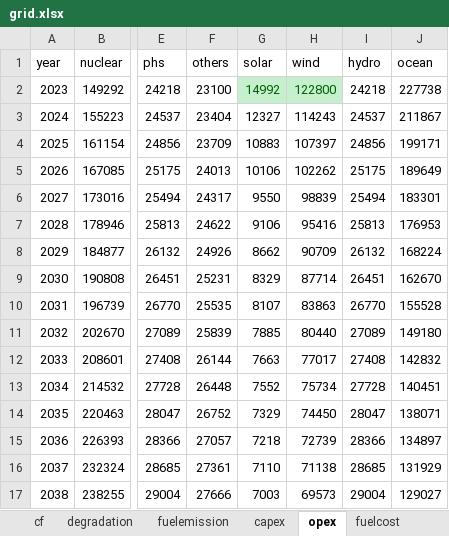
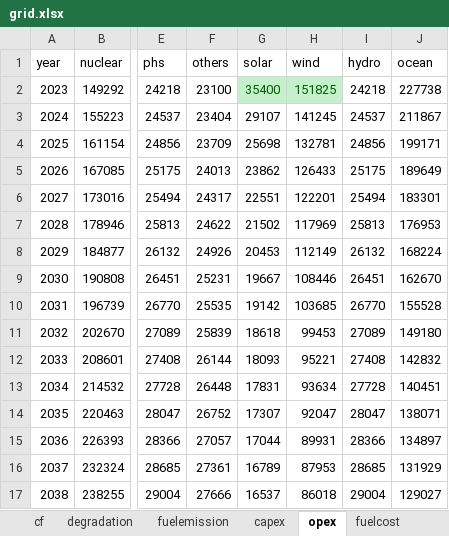
Before and after one commit to PLANiT-Institute/levelisedcost, an Excel workbook: data/grid.xlsx, sheet opex, drawn as a sheet; only a part is shown, gaps mark what is left out; values as stored, in another font and other column widths than the file's, no borders; the diff covers the shown part only; the diff names each change by its address in the sheet, - before the commit and + after, or states it on an @@ line.

```diff
--- a/data/grid.xlsx (sheet opex)
+++ b/data/grid.xlsx (sheet opex)
-G2 (solar): 14992
+G2 (solar): 35400
-H2 (wind): 122800
+H2 (wind): 151825
-G3 (solar): 12327
+G3 (solar): 29107
-H3 (wind): 114243
+H3 (wind): 141245
-G4 (solar): 10883
+G4 (solar): 25698
-H4 (wind): 107397
+H4 (wind): 132781
-G5 (solar): 10106
+G5 (solar): 23862
-H5 (wind): 102262
+H5 (wind): 126433
-G6 (solar): 9550
+G6 (solar): 22551
-H6 (wind): 98839
+H6 (wind): 122201
-G7 (solar): 9106
+G7 (solar): 21502
-H7 (wind): 95416
+H7 (wind): 117969
-G8 (solar): 8662
+G8 (solar): 20453
-H8 (wind): 90709
+H8 (wind): 112149
-G9 (solar): 8329
+G9 (solar): 19667
-H9 (wind): 87714
+H9 (wind): 108446
-G10 (solar): 8107
+G10 (solar): 19142
-H10 (wind): 83863
+H10 (wind): 103685
-G11 (solar): 7885
+G11 (solar): 18618
-H11 (wind): 80440
+H11 (wind): 99453
-G12 (solar): 7663
+G12 (solar): 18093
-H12 (wind): 77017
+H12 (wind): 95221
-G13 (solar): 7552
+G13 (solar): 17831
-H13 (wind): 75734
+H13 (wind): 93634
-G14 (solar): 7329
+G14 (solar): 17307
-H14 (wind): 74450
+H14 (wind): 92047
-G15 (solar): 7218
+G15 (solar): 17044
-H15 (wind): 72739
+H15 (wind): 89931
-G16 (solar): 7110
+G16 (solar): 16789
-H16 (wind): 71138
+H16 (wind): 87953
-G17 (solar): 7003
+G17 (solar): 16537
-H17 (wind): 69573
+H17 (wind): 86018
```
Also changed, not shown: 26 edited cells elsewhere in this sheet, sheet generation, sheet lifespan, sheet capacity, sheet landcost, 2 other files.
